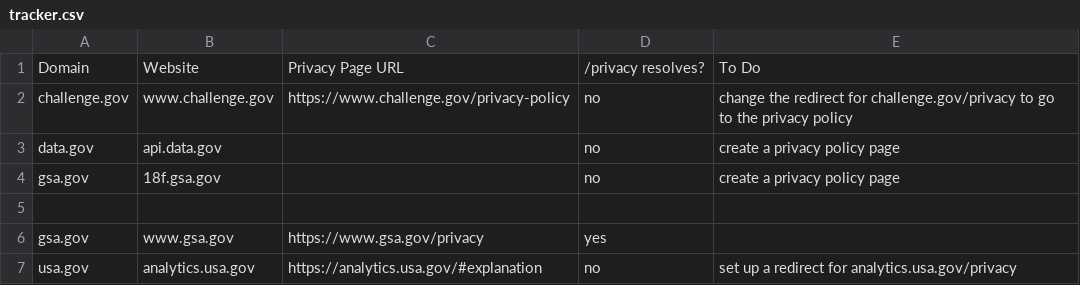
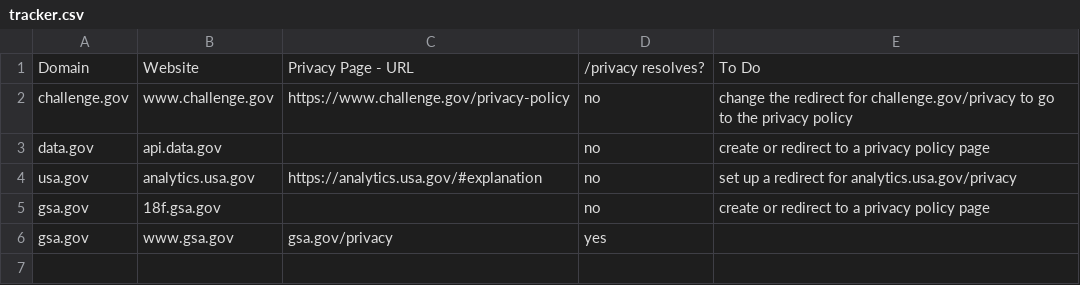
Before and after one commit to GSA/privacy-pages, a CSV file: projects/tracker.csv, drawn as a sheet; removed rows and columns are numbered as before the commit, all else as after; the diff names each change by its address in the sheet, - before the commit and + after, or states it on an @@ line.

Commit message:
updates

```diff
--- a/projects/tracker.csv
+++ b/projects/tracker.csv
-C1: Privacy Page URL
+C1: Privacy Page - URL
-E3: create a privacy policy page
+E3: create or redirect to a privacy policy page
-row 4: gsa.gov | 18f.gsa.gov |  | no | create a privacy policy page
-row 5: (empty)
-row 6: gsa.gov | www.gsa.gov | https://www.gsa.gov/privacy | yes
+row 5: gsa.gov | 18f.gsa.gov |  | no | create or redirect to a privacy policy page
+row 6: gsa.gov | www.gsa.gov | gsa.gov/privacy | yes
```
